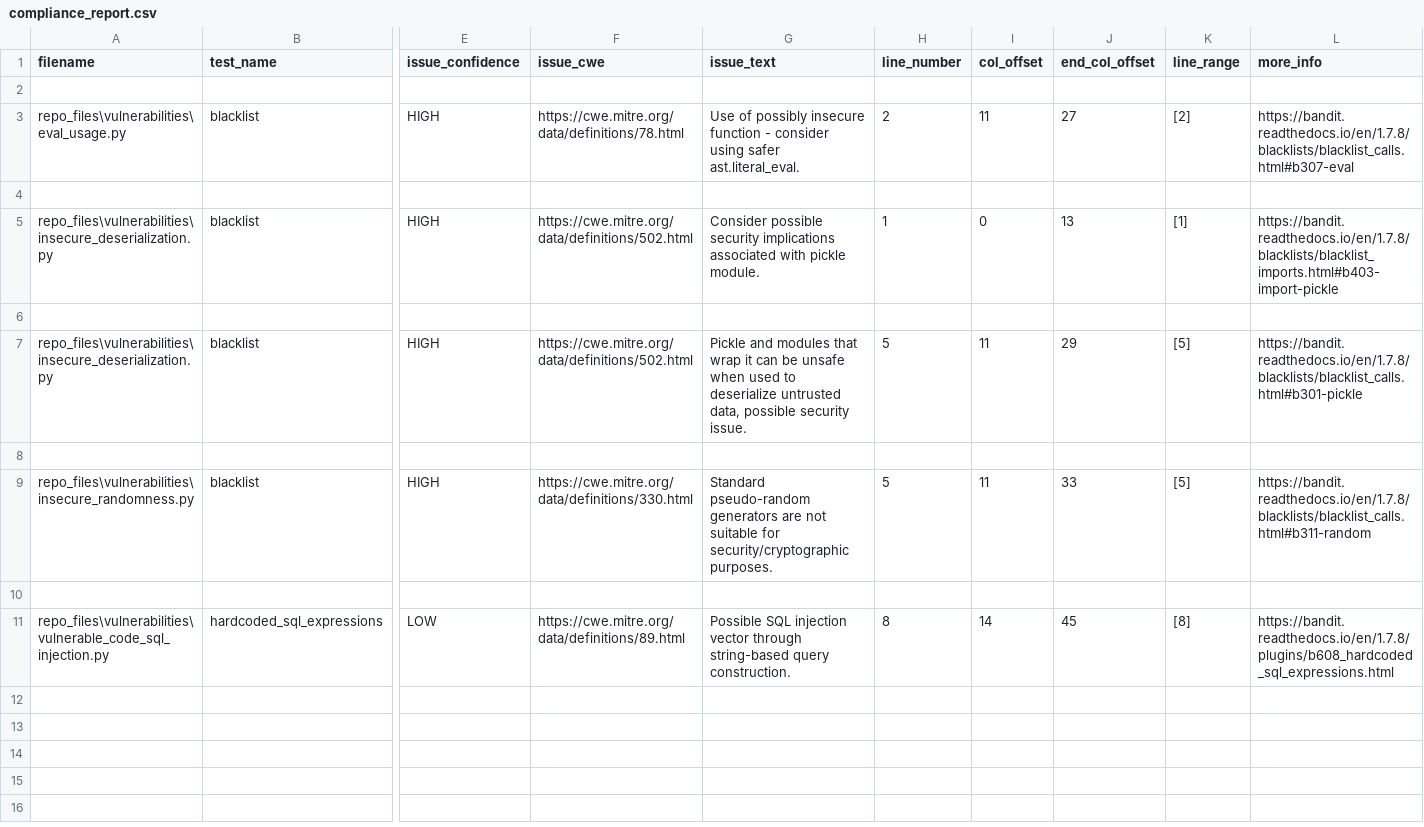
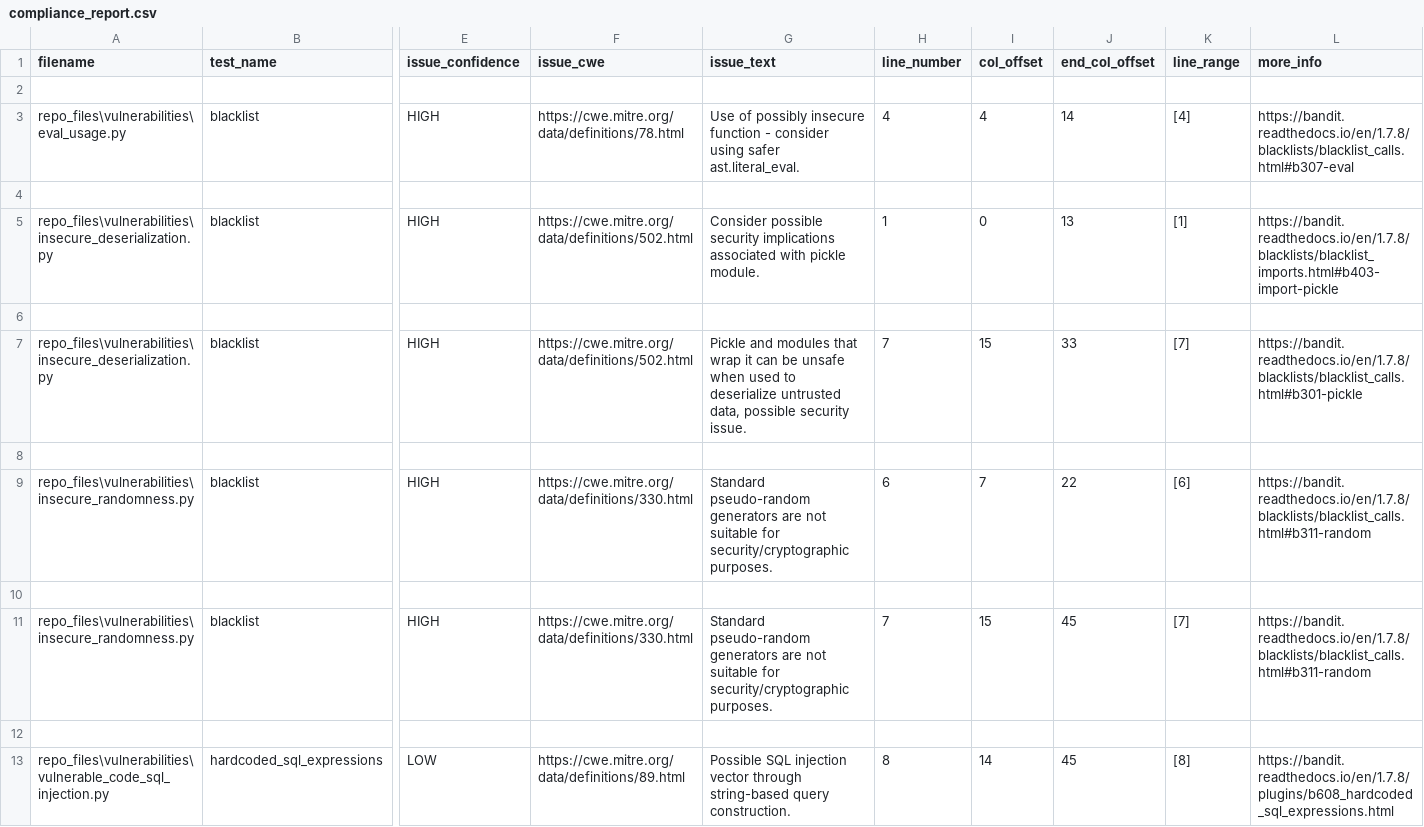
Before and after one commit to Abdelkhalekmohamed/SDLC_Compliance_Project, a CSV file: data/compliance_report.csv, drawn as a sheet; only a part is shown, gaps mark what is left out; rows hold the shown columns only; the diff names each change by its address in the sheet, - before the commit and + after, or states it on an @@ line.

Commit message:
updated vulnerabilities

```diff
--- a/data/compliance_report.csv
+++ b/data/compliance_report.csv
-H3 (line_number): 2
+H3 (line_number): 4
-I3 (col_offset): 11
+I3 (col_offset): 4
-J3 (end_col_offset): 27
+J3 (end_col_offset): 14
-K3 (line_range): [2]
+K3 (line_range): [4]
-H7 (line_number): 5
+H7 (line_number): 7
-I7 (col_offset): 11
+I7 (col_offset): 15
-J7 (end_col_offset): 29
+J7 (end_col_offset): 33
-K7 (line_range): [5]
+K7 (line_range): [7]
-H9 (line_number): 5
+H9 (line_number): 6
-I9 (col_offset): 11
+I9 (col_offset): 7
-J9 (end_col_offset): 33
+J9 (end_col_offset): 22
-K9 (line_range): [5]
+K9 (line_range): [6]
+row 10: (empty)
+row 11: repo_files\vulnerabilities\insecure_randomness.py | blacklist | HIGH | https://cwe.mitre.org/data/definitions/330.html | Standard pseudo-random generators are not suitable for security/cryptographic purposes. | 7 | 15 | 45 | [7] | https://bandit.readthedocs.io/en/1.7.8/blacklists/blacklist_calls.html#b311-random
```
Also changed, not shown: 2 other files.
